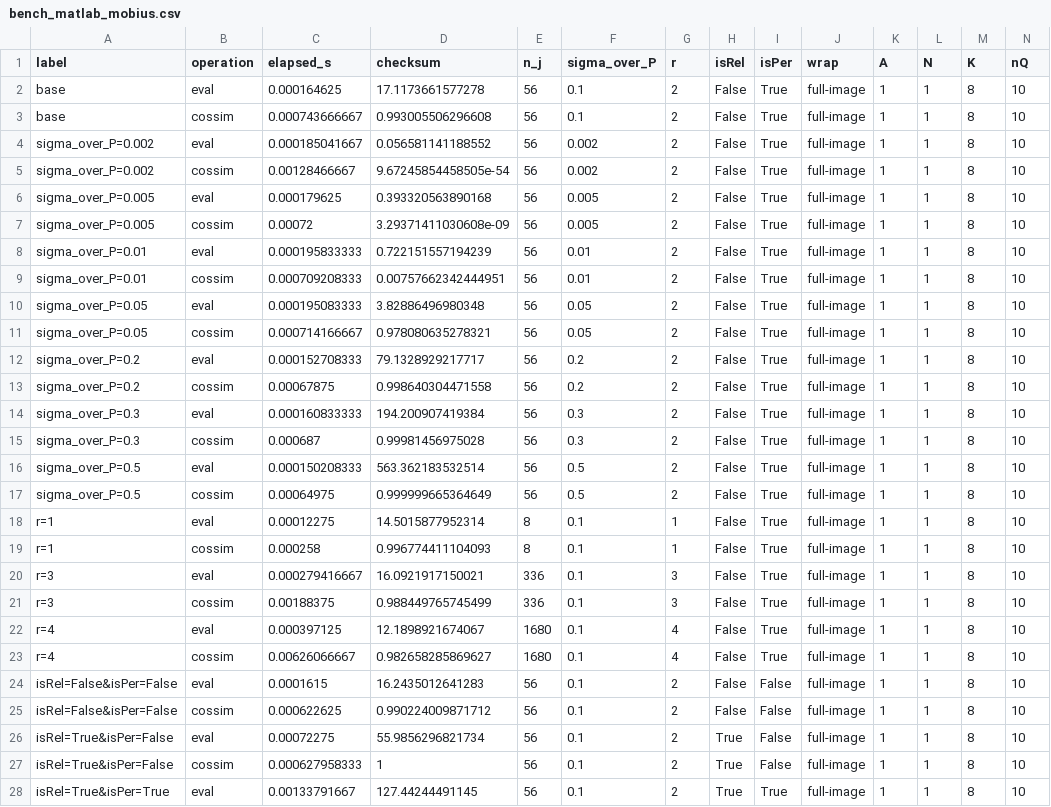
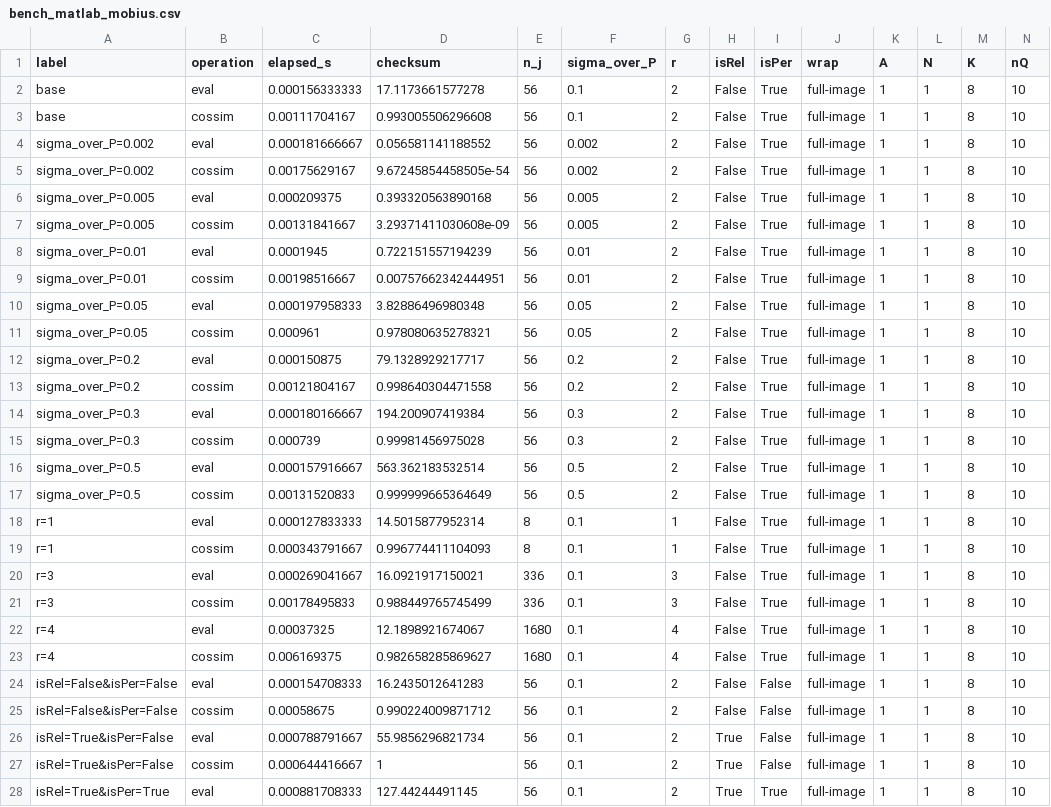
Before and after one commit to andymilne/Music-Perception-Toolbox, a CSV file: bench_xlang/bench_matlab_mobius.csv, drawn as a sheet; only a part is shown; the diff covers the shown part only.

Commit message:
MA cossim: thread wrap through _ma_log_kernel and maLogKernel bulger paths

```diff
--- a/bench_xlang/bench_matlab_mobius.csv
+++ b/bench_xlang/bench_matlab_mobius.csv
@@ -1,28 +1,28 @@
 label,operation,elapsed_s,checksum,n_j,sigma_over_P,r,isRel,isPer,wrap,A,N,K,nQ
-base,eval,0.000164625,17.1173661577278,56,0.1,2,False,True,full-image,1,1,8,10
-base,cossim,0.000743666667,0.993005506296608,56,0.1,2,False,True,full-image,1,1,8,10
-sigma_over_P=0.002,eval,0.000185041667,0.056581141188552,56,0.002,2,False,True,full-image,1,1,8,10
-sigma_over_P=0.002,cossim,0.00128466667,9.67245854458505e-54,56,0.002,2,False,True,full-image,1,1,8,10
-sigma_over_P=0.005,eval,0.000179625,0.393320563890168,56,0.005,2,False,True,full-image,1,1,8,10
-sigma_over_P=0.005,cossim,0.00072,3.29371411030608e-09,56,0.005,2,False,True,full-image,1,1,8,10
-sigma_over_P=0.01,eval,0.000195833333,0.722151557194239,56,0.01,2,False,True,full-image,1,1,8,10
-sigma_over_P=0.01,cossim,0.000709208333,0.00757662342444951,56,0.01,2,False,True,full-image,1,1,8,10
-sigma_over_P=0.05,eval,0.000195083333,3.82886496980348,56,0.05,2,False,True,full-image,1,1,8,10
-sigma_over_P=0.05,cossim,0.000714166667,0.978080635278321,56,0.05,2,False,True,full-image,1,1,8,10
-sigma_over_P=0.2,eval,0.000152708333,79.1328929217717,56,0.2,2,False,True,full-image,1,1,8,10
-sigma_over_P=0.2,cossim,0.00067875,0.998640304471558,56,0.2,2,False,True,full-image,1,1,8,10
-sigma_over_P=0.3,eval,0.000160833333,194.200907419384,56,0.3,2,False,True,full-image,1,1,8,10
-sigma_over_P=0.3,cossim,0.000687,0.99981456975028,56,0.3,2,False,True,full-image,1,1,8,10
-sigma_over_P=0.5,eval,0.000150208333,563.362183532514,56,0.5,2,False,True,full-image,1,1,8,10
-sigma_over_P=0.5,cossim,0.00064975,0.999999665364649,56,0.5,2,False,True,full-image,1,1,8,10
-r=1,eval,0.00012275,14.5015877952314,8,0.1,1,False,True,full-image,1,1,8,10
-r=1,cossim,0.000258,0.996774411104093,8,0.1,1,False,True,full-image,1,1,8,10
-r=3,eval,0.000279416667,16.0921917150021,336,0.1,3,False,True,full-image,1,1,8,10
-r=3,cossim,0.00188375,0.988449765745499,336,0.1,3,False,True,full-image,1,1,8,10
-r=4,eval,0.000397125,12.1898921674067,1680,0.1,4,False,True,full-image,1,1,8,10
-r=4,cossim,0.00626066667,0.982658285869627,1680,0.1,4,False,True,full-image,1,1,8,10
-isRel=False&isPer=False,eval,0.0001615,16.2435012641283,56,0.1,2,False,False,full-image,1,1,8,10
-isRel=False&isPer=False,cossim,0.000622625,0.990224009871712,56,0.1,2,False,False,full-image,1,1,8,10
-isRel=True&isPer=False,eval,0.00072275,55.9856296821734,56,0.1,2,True,False,full-image,1,1,8,10
-isRel=True&isPer=False,cossim,0.000627958333,1,56,0.1,2,True,False,full-image,1,1,8,10
-isRel=True&isPer=True,eval,0.00133791667,127.44244491145,56,0.1,2,True,True,full-image,1,1,8,10
+base,eval,0.000156333333,17.1173661577278,56,0.1,2,False,True,full-image,1,1,8,10
+base,cossim,0.00111704167,0.993005506296608,56,0.1,2,False,True,full-image,1,1,8,10
+sigma_over_P=0.002,eval,0.000181666667,0.056581141188552,56,0.002,2,False,True,full-image,1,1,8,10
+sigma_over_P=0.002,cossim,0.00175629167,9.67245854458505e-54,56,0.002,2,False,True,full-image,1,1,8,10
+sigma_over_P=0.005,eval,0.000209375,0.393320563890168,56,0.005,2,False,True,full-image,1,1,8,10
+sigma_over_P=0.005,cossim,0.00131841667,3.29371411030608e-09,56,0.005,2,False,True,full-image,1,1,8,10
+sigma_over_P=0.01,eval,0.0001945,0.722151557194239,56,0.01,2,False,True,full-image,1,1,8,10
+sigma_over_P=0.01,cossim,0.00198516667,0.00757662342444951,56,0.01,2,False,True,full-image,1,1,8,10
+sigma_over_P=0.05,eval,0.000197958333,3.82886496980348,56,0.05,2,False,True,full-image,1,1,8,10
+sigma_over_P=0.05,cossim,0.000961,0.978080635278321,56,0.05,2,False,True,full-image,1,1,8,10
+sigma_over_P=0.2,eval,0.000150875,79.1328929217717,56,0.2,2,False,True,full-image,1,1,8,10
+sigma_over_P=0.2,cossim,0.00121804167,0.998640304471558,56,0.2,2,False,True,full-image,1,1,8,10
+sigma_over_P=0.3,eval,0.000180166667,194.200907419384,56,0.3,2,False,True,full-image,1,1,8,10
+sigma_over_P=0.3,cossim,0.000739,0.99981456975028,56,0.3,2,False,True,full-image,1,1,8,10
+sigma_over_P=0.5,eval,0.000157916667,563.362183532514,56,0.5,2,False,True,full-image,1,1,8,10
+sigma_over_P=0.5,cossim,0.00131520833,0.999999665364649,56,0.5,2,False,True,full-image,1,1,8,10
+r=1,eval,0.000127833333,14.5015877952314,8,0.1,1,False,True,full-image,1,1,8,10
+r=1,cossim,0.000343791667,0.996774411104093,8,0.1,1,False,True,full-image,1,1,8,10
+r=3,eval,0.000269041667,16.0921917150021,336,0.1,3,False,True,full-image,1,1,8,10
+r=3,cossim,0.00178495833,0.988449765745499,336,0.1,3,False,True,full-image,1,1,8,10
+r=4,eval,0.00037325,12.1898921674067,1680,0.1,4,False,True,full-image,1,1,8,10
+r=4,cossim,0.006169375,0.982658285869627,1680,0.1,4,False,True,full-image,1,1,8,10
+isRel=False&isPer=False,eval,0.000154708333,16.2435012641283,56,0.1,2,False,False,full-image,1,1,8,10
+isRel=False&isPer=False,cossim,0.00058675,0.990224009871712,56,0.1,2,False,False,full-image,1,1,8,10
+isRel=True&isPer=False,eval,0.000788791667,55.9856296821734,56,0.1,2,True,False,full-image,1,1,8,10
+isRel=True&isPer=False,cossim,0.000644416667,1,56,0.1,2,True,False,full-image,1,1,8,10
+isRel=True&isPer=True,eval,0.000881708333,127.44244491145,56,0.1,2,True,True,full-image,1,1,8,10
```
Also changed, not shown: 25 edited cells elsewhere in this file, bench_xlang/bench_matlab_auto.csv, bench_xlang/bench_matlab_bulger.csv, 5 other files.
